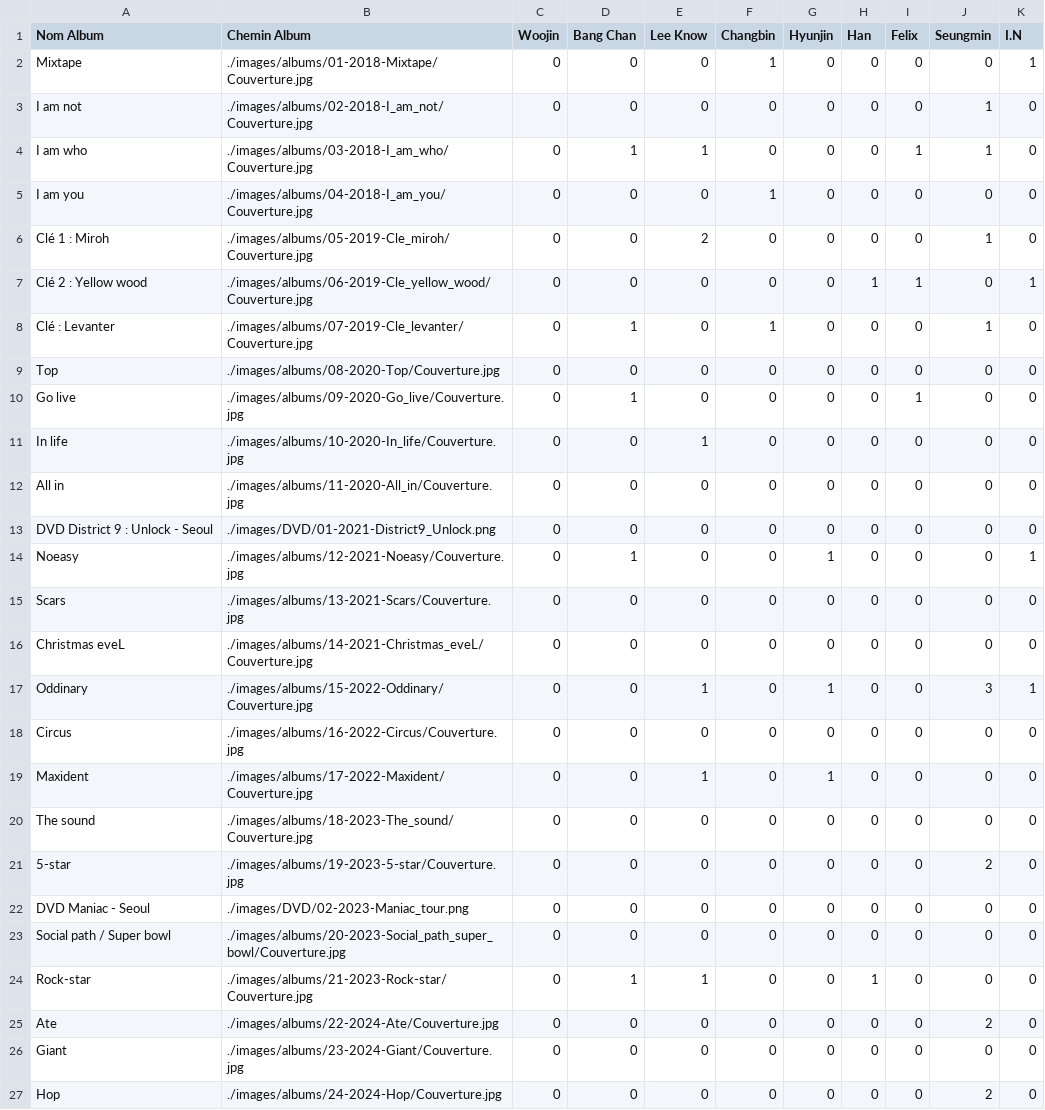
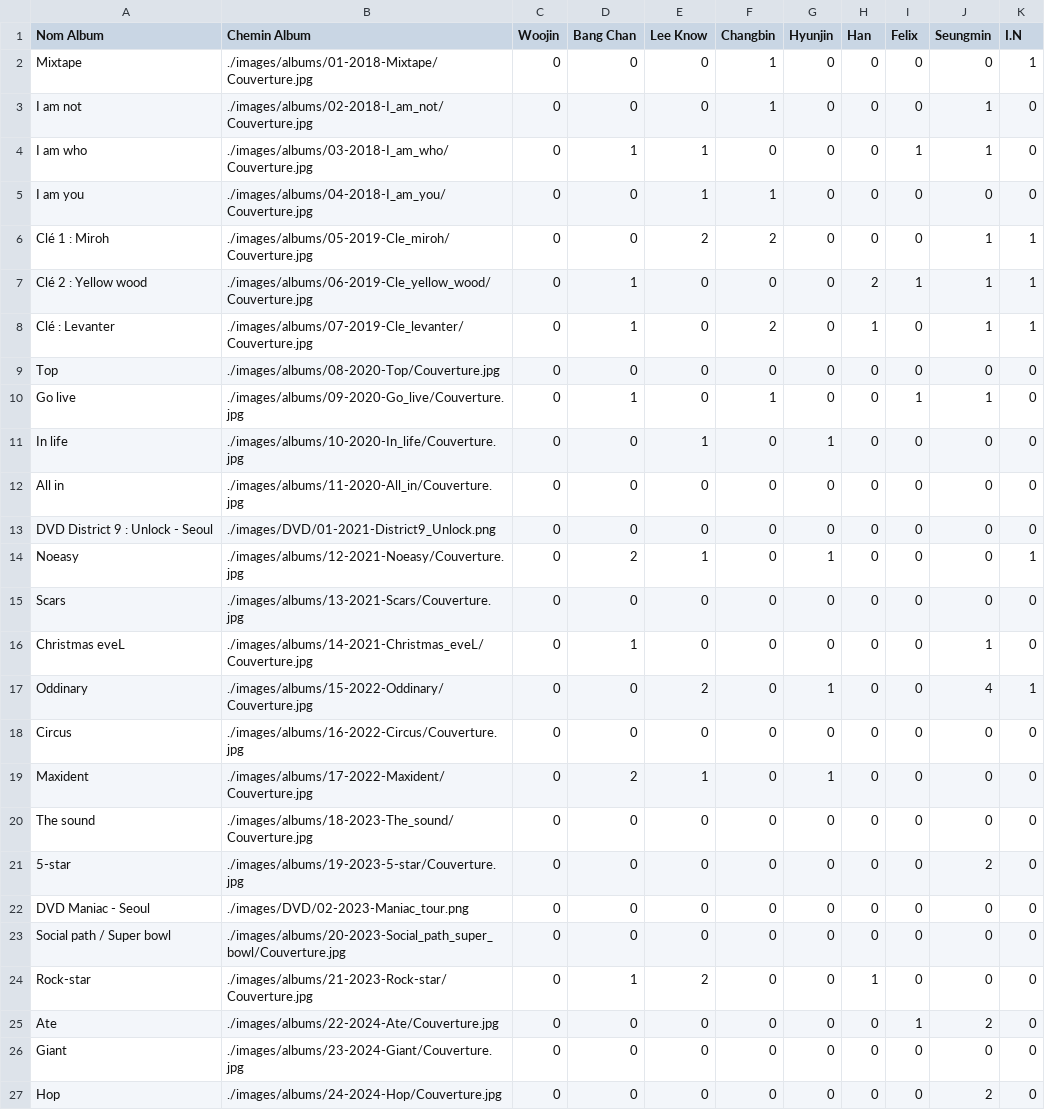
Before and after one commit to Layer09/StrayKids-Album-Collection, a CSV file: PC-csv/Laurana/Solo-off.csv, drawn as a sheet; only a part is shown.

Commit message:
Update Solo-off.csv

```diff
--- a/PC-csv/Laurana/Solo-off.csv
+++ b/PC-csv/Laurana/Solo-off.csv
@@ -2,19 +2,19 @@ Nom Album, Chemin Album, Woojin, Bang Chan, Lee Know, Changbin, Hyunjin, Han, Fe
 Mixtape, ./images/albums/01-2018-Mixtape/Couverture.jpg, 0, 0, 0, 1, 0, 0, 0, 0, 1
-I am not, ./images/albums/02-2018-I_am_not/Couverture.jpg, 0, 0, 0, 0, 0, 0, 0, 1, 0
+I am not, ./images/albums/02-2018-I_am_not/Couverture.jpg, 0, 0, 0, 1, 0, 0, 0, 1, 0
 I am who, ./images/albums/03-2018-I_am_who/Couverture.jpg, 0, 1, 1, 0, 0, 0, 1, 1, 0
-I am you, ./images/albums/04-2018-I_am_you/Couverture.jpg, 0, 0, 0, 1, 0, 0, 0, 0, 0
-Clé 1 : Miroh, ./images/albums/05-2019-Cle_miroh/Couverture.jpg, 0, 0, 2, 0, 0, 0, 0, 1, 0
-Clé 2 : Yellow wood, ./images/albums/06-2019-Cle_yellow_wood/Couverture.jpg, 0, 0, 0, 0, 0, 1, 1, 0, 1
-Clé : Levanter, ./images/albums/07-2019-Cle_levanter/Couverture.jpg, 0, 1, 0, 1, 0, 0, 0, 1, 0
+I am you, ./images/albums/04-2018-I_am_you/Couverture.jpg, 0, 0, 1, 1, 0, 0, 0, 0, 0
+Clé 1 : Miroh, ./images/albums/05-2019-Cle_miroh/Couverture.jpg, 0, 0, 2, 2, 0, 0, 0, 1, 1
+Clé 2 : Yellow wood, ./images/albums/06-2019-Cle_yellow_wood/Couverture.jpg, 0, 1, 0, 0, 0, 2, 1, 1, 1
+Clé : Levanter, ./images/albums/07-2019-Cle_levanter/Couverture.jpg, 0, 1, 0, 2, 0, 1, 0, 1, 1
 Top, ./images/albums/08-2020-Top/Couverture.jpg, 0, 0, 0, 0, 0, 0, 0, 0, 0
-Go live, ./images/albums/09-2020-Go_live/Couverture.jpg, 0, 1, 0, 0, 0, 0, 1, 0, 0
-In life, ./images/albums/10-2020-In_life/Couverture.jpg, 0, 0, 1, 0, 0, 0, 0, 0, 0
+Go live, ./images/albums/09-2020-Go_live/Couverture.jpg, 0, 1, 0, 1, 0, 0, 1, 1, 0
+In life, ./images/albums/10-2020-In_life/Couverture.jpg, 0, 0, 1, 0, 1, 0, 0, 0, 0
 All in, ./images/albums/11-2020-All_in/Couverture.jpg, 0, 0, 0, 0, 0, 0, 0, 0, 0
 DVD District 9 : Unlock - Seoul, ./images/DVD/01-2021-District9_Unlock.png, 0, 0, 0, 0, 0, 0, 0, 0, 0
-Noeasy, ./images/albums/12-2021-Noeasy/Couverture.jpg, 0, 1, 0, 0, 1, 0, 0, 0, 1
+Noeasy, ./images/albums/12-2021-Noeasy/Couverture.jpg, 0, 2, 1, 0, 1, 0, 0, 0, 1
 Scars, ./images/albums/13-2021-Scars/Couverture.jpg, 0, 0, 0, 0, 0, 0, 0, 0, 0
-Christmas eveL, ./images/albums/14-2021-Christmas_eveL/Couverture.jpg, 0, 0, 0, 0, 0, 0, 0, 0, 0
-Oddinary, ./images/albums/15-2022-Oddinary/Couverture.jpg, 0, 0, 1, 0, 1, 0, 0, 3, 1
+Christmas eveL, ./images/albums/14-2021-Christmas_eveL/Couverture.jpg, 0, 1, 0, 0, 0, 0, 0, 1, 0
+Oddinary, ./images/albums/15-2022-Oddinary/Couverture.jpg, 0, 0, 2, 0, 1, 0, 0, 4, 1
 Circus, ./images/albums/16-2022-Circus/Couverture.jpg, 0, 0, 0, 0, 0, 0, 0, 0, 0
-Maxident, ./images/albums/17-2022-Maxident/Couverture.jpg, 0, 0, 1, 0, 1, 0, 0, 0, 0
+Maxident, ./images/albums/17-2022-Maxident/Couverture.jpg, 0, 2, 1, 0, 1, 0, 0, 0, 0
 The sound, ./images/albums/18-2023-The_sound/Couverture.jpg, 0, 0, 0, 0, 0, 0, 0, 0, 0
@@ -23,4 +23,4 @@ DVD Maniac - Seoul, ./images/DVD/02-2023-Maniac_tour.png, 0, 0, 0, 0, 0, 0, 0, 0
 Social path / Super bowl, ./images/albums/20-2023-Social_path_super_bowl/Couverture.jpg, 0, 0, 0, 0, 0, 0, 0, 0, 0
-Rock-star, ./images/albums/21-2023-Rock-star/Couverture.jpg, 0, 1, 1, 0, 0, 1, 0, 0, 0
-Ate, ./images/albums/22-2024-Ate/Couverture.jpg, 0, 0, 0, 0, 0, 0, 0, 2, 0
+Rock-star, ./images/albums/21-2023-Rock-star/Couverture.jpg, 0, 1, 2, 0, 0, 1, 0, 0, 0
+Ate, ./images/albums/22-2024-Ate/Couverture.jpg, 0, 0, 0, 0, 0, 0, 1, 2, 0
 Giant, ./images/albums/23-2024-Giant/Couverture.jpg, 0, 0, 0, 0, 0, 0, 0, 0, 0
```
